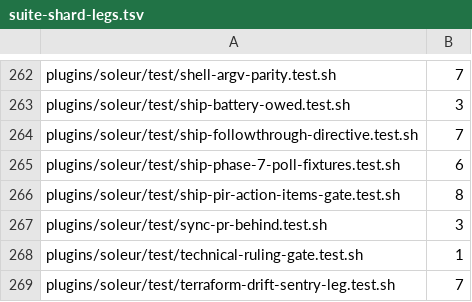
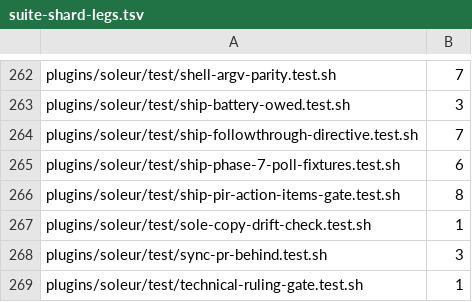
Before and after one commit to jikig-ai/soleur, a TSV file: scripts/suite-shard-legs.tsv, drawn as a sheet; only a part is shown, gaps mark what is left out; the shorter side is filled out with more unchanged rows.

```diff
--- a/scripts/suite-shard-legs.tsv
+++ b/scripts/suite-shard-legs.tsv
@@ -266,2 +266,3 @@ plugins/soleur/test/ship-phase-7-poll-fixtures.test.sh	6
 plugins/soleur/test/ship-pir-action-items-gate.test.sh	8
+plugins/soleur/test/sole-copy-drift-check.test.sh	1
 plugins/soleur/test/sync-pr-behind.test.sh	3
```
Also changed, not shown: scripts/suite-durations.tsv, 6 other files.
